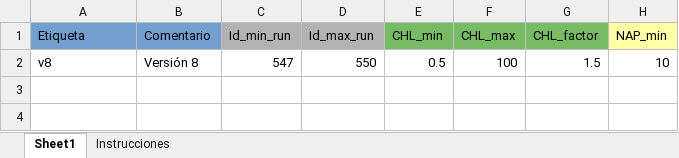
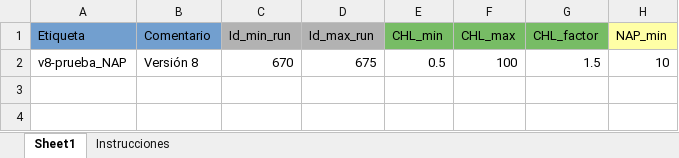
Before and after one commit to ScheinerS/HL, an Excel workbook: Input.xlsx, sheet Sheet1, drawn as a sheet; only a part is shown; values as stored, in another font and other column widths than the file's, no borders; the diff names each change by its address in the sheet, - before the commit and + after, or states it on an @@ line.

```diff
--- a/Input.xlsx (sheet Sheet1)
+++ b/Input.xlsx (sheet Sheet1)
-A2 (Etiqueta): v8
+A2 (Etiqueta): v8-prueba_NAP
-C2 (Id_min_run): 547
+C2 (Id_min_run): 670
-D2 (Id_max_run): 550
+D2 (Id_max_run): 675
```
Also changed, not shown: 3 other files.
